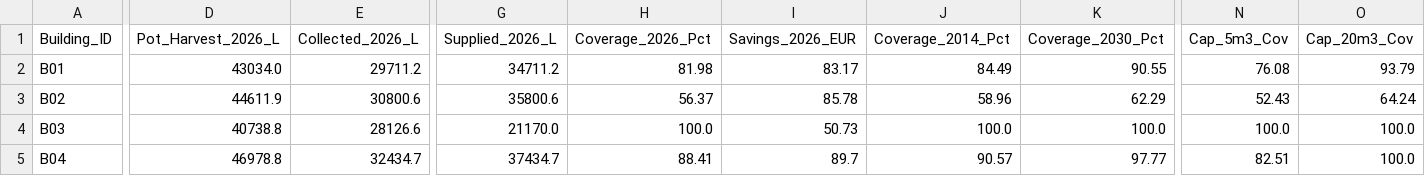
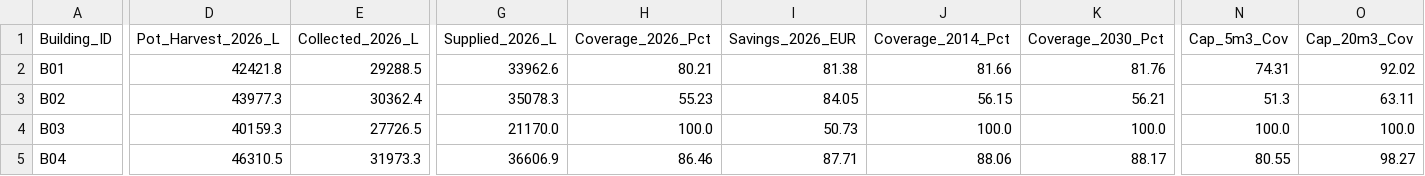
Before and after one commit to daouimaryem/couree_blasin_water, a CSV file: couree_baseline_buildings.csv, drawn as a sheet; only a part is shown, gaps mark what is left out; the diff covers the shown part only; the diff names each change by its address in the sheet, - before the commit and + after, or states it on an @@ line.

```diff
--- a/couree_baseline_buildings.csv
+++ b/couree_baseline_buildings.csv
-D2 (Pot_Harvest_2026_L): 43034.0
+D2 (Pot_Harvest_2026_L): 42421.8
-E2 (Collected_2026_L): 29711.2
+E2 (Collected_2026_L): 29288.5
-G2 (Supplied_2026_L): 34711.2
+G2 (Supplied_2026_L): 33962.6
-H2 (Coverage_2026_Pct): 81.98
+H2 (Coverage_2026_Pct): 80.21
-I2 (Savings_2026_EUR): 83.17
+I2 (Savings_2026_EUR): 81.38
-J2 (Coverage_2014_Pct): 84.49
+J2 (Coverage_2014_Pct): 81.66
-K2 (Coverage_2030_Pct): 90.55
+K2 (Coverage_2030_Pct): 81.76
-N2 (Cap_5m3_Cov): 76.08
+N2 (Cap_5m3_Cov): 74.31
-O2 (Cap_20m3_Cov): 93.79
+O2 (Cap_20m3_Cov): 92.02
-D3 (Pot_Harvest_2026_L): 44611.9
+D3 (Pot_Harvest_2026_L): 43977.3
-E3 (Collected_2026_L): 30800.6
+E3 (Collected_2026_L): 30362.4
-G3 (Supplied_2026_L): 35800.6
+G3 (Supplied_2026_L): 35078.3
-H3 (Coverage_2026_Pct): 56.37
+H3 (Coverage_2026_Pct): 55.23
-I3 (Savings_2026_EUR): 85.78
+I3 (Savings_2026_EUR): 84.05
-J3 (Coverage_2014_Pct): 58.96
+J3 (Coverage_2014_Pct): 56.15
-K3 (Coverage_2030_Pct): 62.29
+K3 (Coverage_2030_Pct): 56.21
-N3 (Cap_5m3_Cov): 52.43
+N3 (Cap_5m3_Cov): 51.3
-O3 (Cap_20m3_Cov): 64.24
+O3 (Cap_20m3_Cov): 63.11
-D4 (Pot_Harvest_2026_L): 40738.8
+D4 (Pot_Harvest_2026_L): 40159.3
-E4 (Collected_2026_L): 28126.6
+E4 (Collected_2026_L): 27726.5
-D5 (Pot_Harvest_2026_L): 46978.8
+D5 (Pot_Harvest_2026_L): 46310.5
-E5 (Collected_2026_L): 32434.7
+E5 (Collected_2026_L): 31973.3
-G5 (Supplied_2026_L): 37434.7
+G5 (Supplied_2026_L): 36606.9
-H5 (Coverage_2026_Pct): 88.41
+H5 (Coverage_2026_Pct): 86.46
-I5 (Savings_2026_EUR): 89.7
+I5 (Savings_2026_EUR): 87.71
-J5 (Coverage_2014_Pct): 90.57
+J5 (Coverage_2014_Pct): 88.06
-K5 (Coverage_2030_Pct): 97.77
+K5 (Coverage_2030_Pct): 88.17
-N5 (Cap_5m3_Cov): 82.51
+N5 (Cap_5m3_Cov): 80.55
-O5 (Cap_20m3_Cov): 100.0
+O5 (Cap_20m3_Cov): 98.27
```
Also changed, not shown: 20 edited cells elsewhere in this file, couree_scenario1_courtyard.csv, couree_scenario2_shared.csv.
